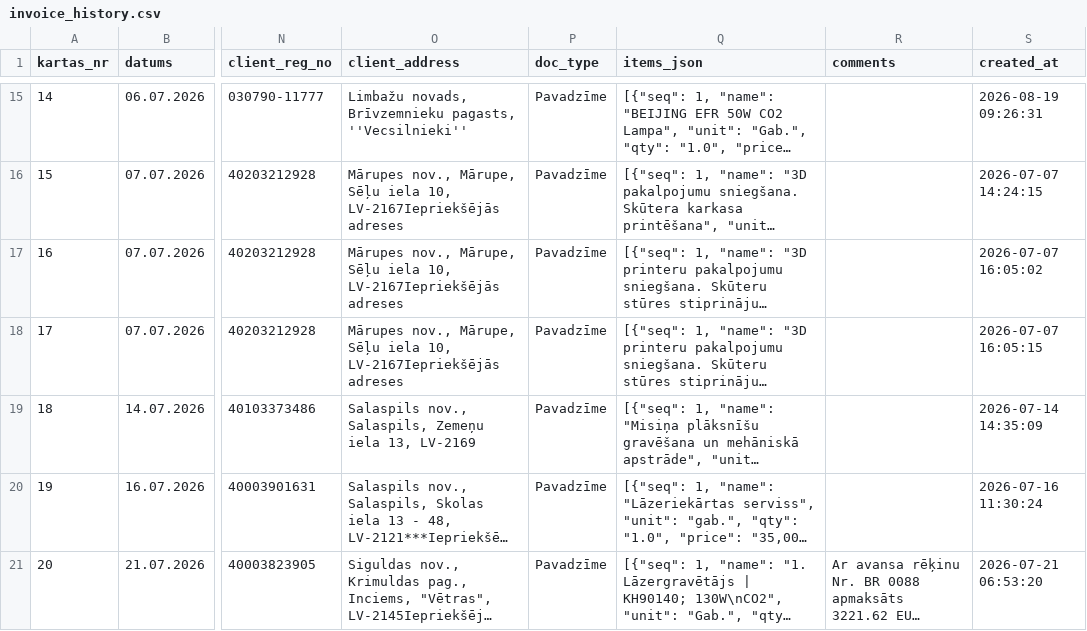
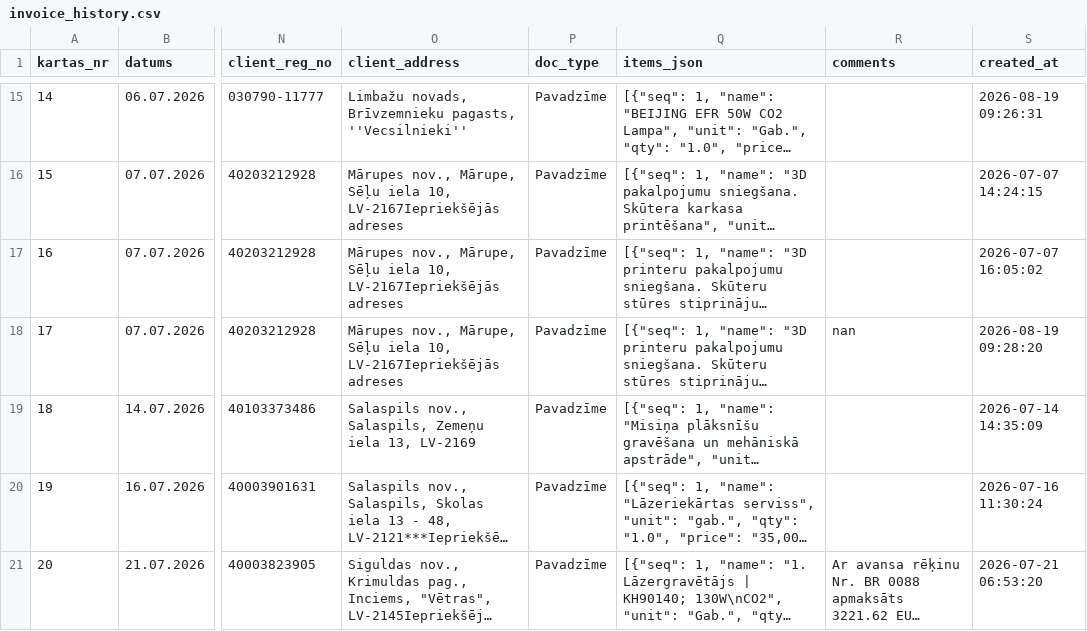
Before and after one commit to Andzhss/OnlinePavadzimes, a CSV file: OnlinePavadzimes/invoice_history.csv, drawn as a sheet; only a part is shown, gaps mark what is left out; long unchanged cells end in …; the diff names each change by its address in the sheet, - before the commit and + after, or states it on an @@ line.

```diff
--- a/OnlinePavadzimes/invoice_history.csv
+++ b/OnlinePavadzimes/invoice_history.csv
-R18 (comments): (empty)
+R18 (comments): nan
-S18 (created_at): 2026-07-07 16:05:15
+S18 (created_at): 2026-08-19 09:28:20
```
